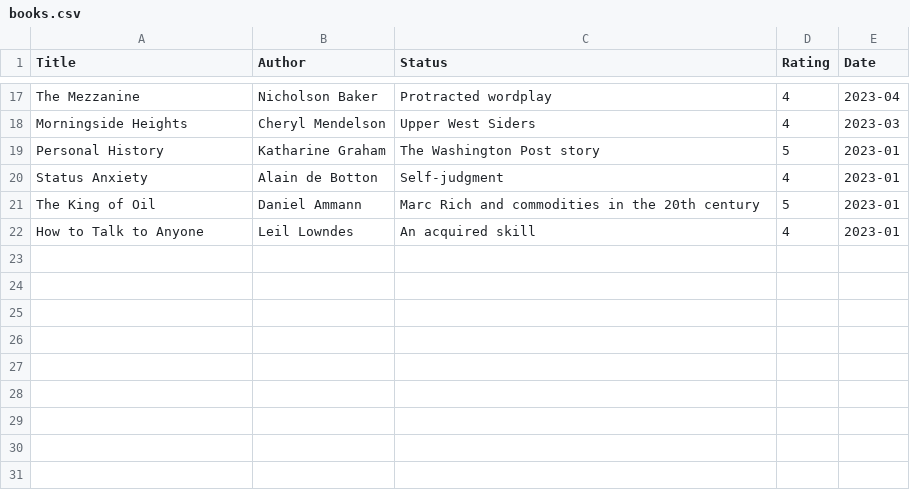
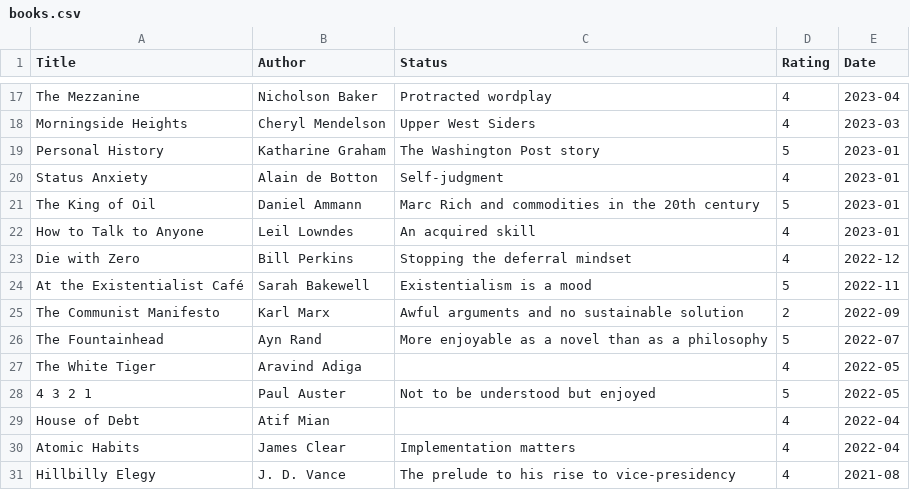
Before and after one commit to ktjkim/ktjkim.github.io, a CSV file: books.csv, drawn as a sheet; only a part is shown, gaps mark what is left out.

Commit message:
add more books

```diff
--- a/books.csv
+++ b/books.csv
@@ -22 +22,10 @@ Title,Author,Status,Rating,Date
 "How to Talk to Anyone", Leil Lowndes, An acquired skill, 4, 2023-01
+"Die with Zero", Bill Perkins, Stopping the deferral mindset, 4, 2022-12
+"At the Existentialist Café", Sarah Bakewell, Existentialism is a mood, 5, 2022-11
+"The Communist Manifesto", Karl Marx, Awful arguments and no sustainable solution, 2, 2022-09
+"The Fountainhead", Ayn Rand, More enjoyable as a novel than as a philosophy, 5, 2022-07
+"The White Tiger", Aravind Adiga, , 4, 2022-05
+"4 3 2 1", Paul Auster, Not to be understood but enjoyed, 5, 2022-05
+"House of Debt", Atif Mian, , 4, 2022-04
+"Atomic Habits", James Clear, Implementation matters, 4, 2022-04
+"Hillbilly Elegy", J. D. Vance, The prelude to his rise to vice-presidency, 4, 2021-08
```
